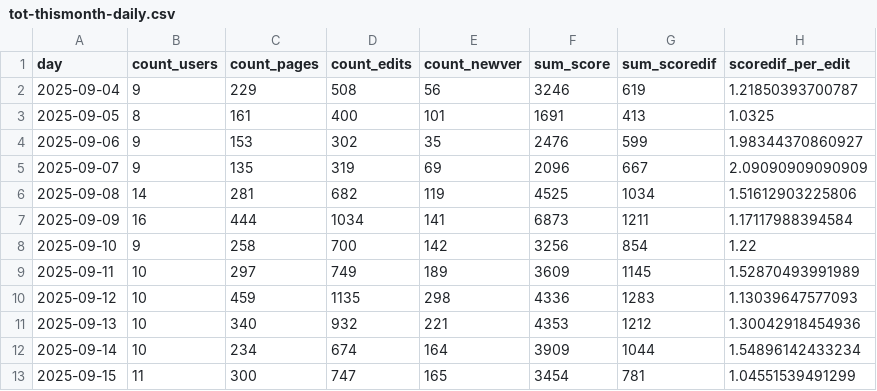
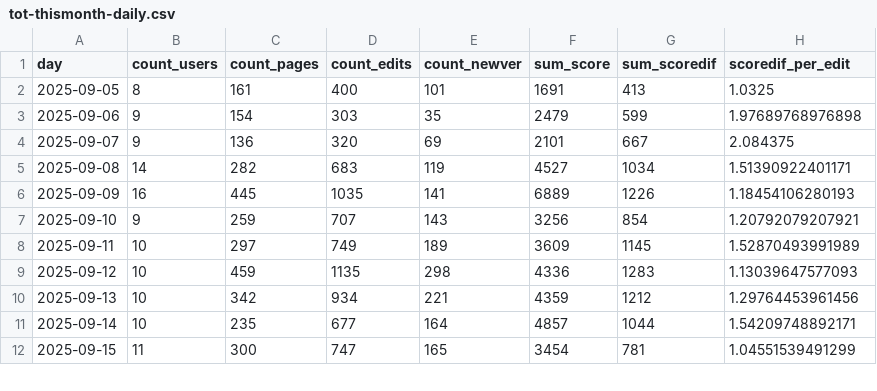
Before and after one commit to trentfisher/WeRelateTools, a CSV file: reports/tot-thismonth-daily.csv, drawn as a sheet; only a part is shown; the diff covers the shown part only.

```diff
--- a/reports/tot-thismonth-daily.csv
+++ b/reports/tot-thismonth-daily.csv
@@ -1,13 +1,12 @@
 day,count_users,count_pages,count_edits,count_newver,sum_score,sum_scoredif,scoredif_per_edit
-2025-09-04,9,229,508,56,3246,619,1.21850393700787
 2025-09-05,8,161,400,101,1691,413,1.0325
-2025-09-06,9,153,302,35,2476,599,1.98344370860927
-2025-09-07,9,135,319,69,2096,667,2.09090909090909
-2025-09-08,14,281,682,119,4525,1034,1.51612903225806
-2025-09-09,16,444,1034,141,6873,1211,1.17117988394584
-2025-09-10,9,258,700,142,3256,854,1.22
+2025-09-06,9,154,303,35,2479,599,1.97689768976898
+2025-09-07,9,136,320,69,2101,667,2.084375
+2025-09-08,14,282,683,119,4527,1034,1.51390922401171
+2025-09-09,16,445,1035,141,6889,1226,1.18454106280193
+2025-09-10,9,259,707,143,3256,854,1.20792079207921
 2025-09-11,10,297,749,189,3609,1145,1.52870493991989
 2025-09-12,10,459,1135,298,4336,1283,1.13039647577093
-2025-09-13,10,340,932,221,4353,1212,1.30042918454936
-2025-09-14,10,234,674,164,3909,1044,1.54896142433234
+2025-09-13,10,342,934,221,4359,1212,1.29764453961456
+2025-09-14,10,235,677,164,4857,1044,1.54209748892171
 2025-09-15,11,300,747,165,3454,781,1.04551539491299
```
Also changed, not shown: 2 added rows and 54 edited cells elsewhere in this file, reports/tot-monthly.csv, reports/tot-monthly2.csv, 25 other files.
